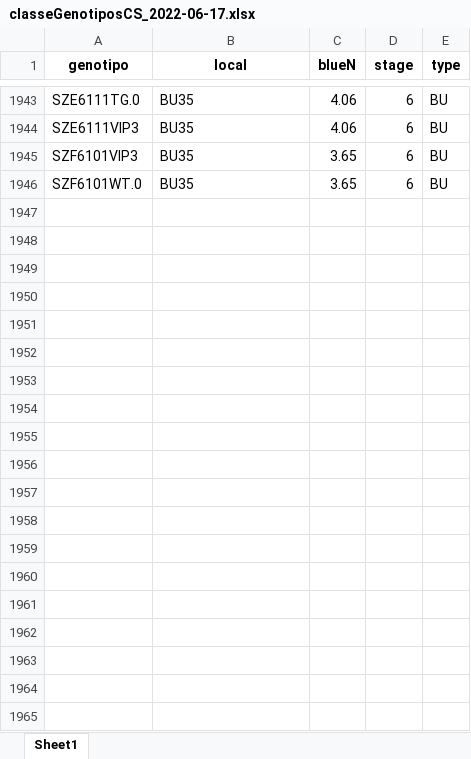
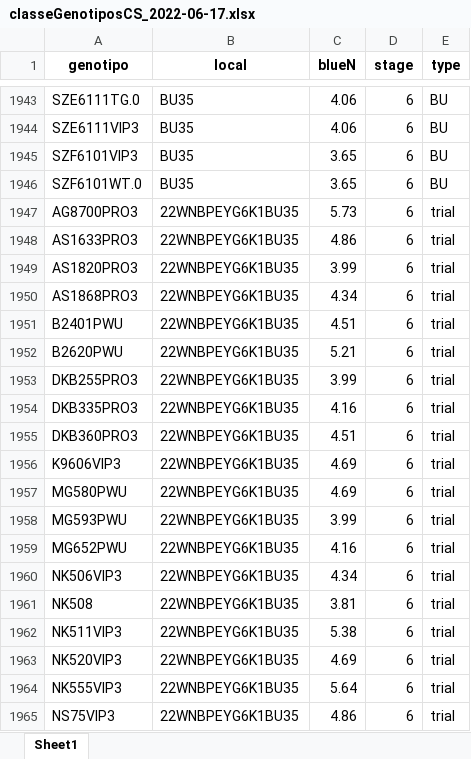
Before and after one commit to chris263/reporteSemanal, an Excel workbook: output/classeGenotiposCS_2022-06-17.xlsx, sheet Sheet1, drawn as a sheet; only a part is shown, gaps mark what is left out; values as stored, in another font and other column widths than the file's, no borders; the diff covers the shown part only; the diff names each change by its address in the sheet, - before the commit and + after, or states it on an @@ line.

```diff
--- a/output/classeGenotiposCS_2022-06-17.xlsx (sheet Sheet1)
+++ b/output/classeGenotiposCS_2022-06-17.xlsx (sheet Sheet1)
+row 1947: AG8700PRO3 | 22WNBPEYG6K1BU35 | 5.73 | 6 | trial
+row 1948: AS1633PRO3 | 22WNBPEYG6K1BU35 | 4.86 | 6 | trial
+row 1949: AS1820PRO3 | 22WNBPEYG6K1BU35 | 3.99 | 6 | trial
+row 1950: AS1868PRO3 | 22WNBPEYG6K1BU35 | 4.34 | 6 | trial
+row 1951: B2401PWU | 22WNBPEYG6K1BU35 | 4.51 | 6 | trial
+row 1952: B2620PWU | 22WNBPEYG6K1BU35 | 5.21 | 6 | trial
+row 1953: DKB255PRO3 | 22WNBPEYG6K1BU35 | 3.99 | 6 | trial
+row 1954: DKB335PRO3 | 22WNBPEYG6K1BU35 | 4.16 | 6 | trial
+row 1955: DKB360PRO3 | 22WNBPEYG6K1BU35 | 4.51 | 6 | trial
+row 1956: K9606VIP3 | 22WNBPEYG6K1BU35 | 4.69 | 6 | trial
+row 1957: MG580PWU | 22WNBPEYG6K1BU35 | 4.69 | 6 | trial
+row 1958: MG593PWU | 22WNBPEYG6K1BU35 | 3.99 | 6 | trial
+row 1959: MG652PWU | 22WNBPEYG6K1BU35 | 4.16 | 6 | trial
+row 1960: NK506VIP3 | 22WNBPEYG6K1BU35 | 4.34 | 6 | trial
+row 1961: NK508 | 22WNBPEYG6K1BU35 | 3.81 | 6 | trial
+row 1962: NK511VIP3 | 22WNBPEYG6K1BU35 | 5.38 | 6 | trial
+row 1963: NK520VIP3 | 22WNBPEYG6K1BU35 | 4.69 | 6 | trial
+row 1964: NK555VIP3 | 22WNBPEYG6K1BU35 | 5.64 | 6 | trial
+row 1965: NS75VIP3 | 22WNBPEYG6K1BU35 | 4.86 | 6 | trial
```
Also changed, not shown: 25 added rows elsewhere in this sheet, output/BU_Doencas2022-06-17.xlsx, output/blupDoencas2022-06-17.xlsx, 3 other files.
